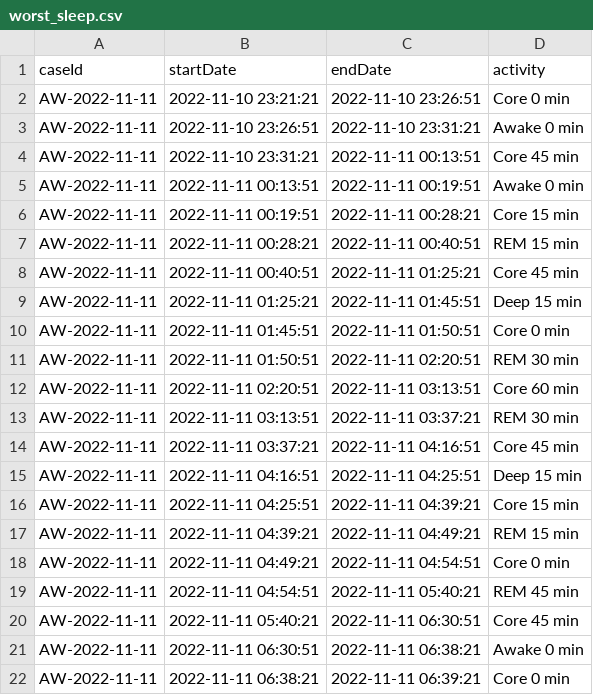
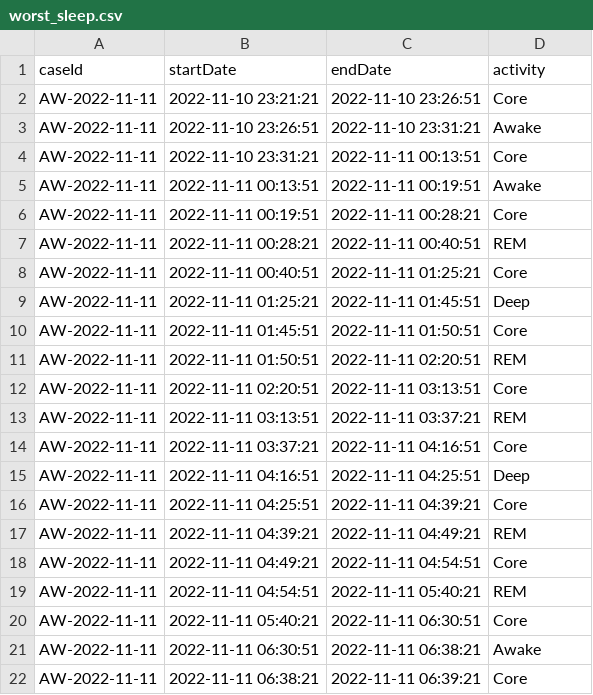
Before and after one commit to SebastianLJ/SleepStages_PM, a CSV file: parsers/AppleXML/out/worst_sleep.csv, drawn as a sheet.

Commit message:
added single day of bad sleep

```diff
--- a/parsers/AppleXML/out/worst_sleep.csv
+++ b/parsers/AppleXML/out/worst_sleep.csv
@@ -1,22 +1,22 @@
 caseId,startDate,endDate,activity
-AW-2022-11-11,2022-11-10 23:21:21,2022-11-10 23:26:51,Core 0 min
-AW-2022-11-11,2022-11-10 23:26:51,2022-11-10 23:31:21,Awake 0 min
-AW-2022-11-11,2022-11-10 23:31:21,2022-11-11 00:13:51,Core 45 min
-AW-2022-11-11,2022-11-11 00:13:51,2022-11-11 00:19:51,Awake 0 min
-AW-2022-11-11,2022-11-11 00:19:51,2022-11-11 00:28:21,Core 15 min
-AW-2022-11-11,2022-11-11 00:28:21,2022-11-11 00:40:51,REM 15 min
-AW-2022-11-11,2022-11-11 00:40:51,2022-11-11 01:25:21,Core 45 min
-AW-2022-11-11,2022-11-11 01:25:21,2022-11-11 01:45:51,Deep 15 min
-AW-2022-11-11,2022-11-11 01:45:51,2022-11-11 01:50:51,Core 0 min
-AW-2022-11-11,2022-11-11 01:50:51,2022-11-11 02:20:51,REM 30 min
-AW-2022-11-11,2022-11-11 02:20:51,2022-11-11 03:13:51,Core 60 min
-AW-2022-11-11,2022-11-11 03:13:51,2022-11-11 03:37:21,REM 30 min
-AW-2022-11-11,2022-11-11 03:37:21,2022-11-11 04:16:51,Core 45 min
-AW-2022-11-11,2022-11-11 04:16:51,2022-11-11 04:25:51,Deep 15 min
-AW-2022-11-11,2022-11-11 04:25:51,2022-11-11 04:39:21,Core 15 min
-AW-2022-11-11,2022-11-11 04:39:21,2022-11-11 04:49:21,REM 15 min
-AW-2022-11-11,2022-11-11 04:49:21,2022-11-11 04:54:51,Core 0 min
-AW-2022-11-11,2022-11-11 04:54:51,2022-11-11 05:40:21,REM 45 min
-AW-2022-11-11,2022-11-11 05:40:21,2022-11-11 06:30:51,Core 45 min
-AW-2022-11-11,2022-11-11 06:30:51,2022-11-11 06:38:21,Awake 0 min
-AW-2022-11-11,2022-11-11 06:38:21,2022-11-11 06:39:21,Core 0 min
+AW-2022-11-11,2022-11-10 23:21:21,2022-11-10 23:26:51,Core
+AW-2022-11-11,2022-11-10 23:26:51,2022-11-10 23:31:21,Awake
+AW-2022-11-11,2022-11-10 23:31:21,2022-11-11 00:13:51,Core
+AW-2022-11-11,2022-11-11 00:13:51,2022-11-11 00:19:51,Awake
+AW-2022-11-11,2022-11-11 00:19:51,2022-11-11 00:28:21,Core
+AW-2022-11-11,2022-11-11 00:28:21,2022-11-11 00:40:51,REM
+AW-2022-11-11,2022-11-11 00:40:51,2022-11-11 01:25:21,Core
+AW-2022-11-11,2022-11-11 01:25:21,2022-11-11 01:45:51,Deep
+AW-2022-11-11,2022-11-11 01:45:51,2022-11-11 01:50:51,Core
+AW-2022-11-11,2022-11-11 01:50:51,2022-11-11 02:20:51,REM
+AW-2022-11-11,2022-11-11 02:20:51,2022-11-11 03:13:51,Core
+AW-2022-11-11,2022-11-11 03:13:51,2022-11-11 03:37:21,REM
+AW-2022-11-11,2022-11-11 03:37:21,2022-11-11 04:16:51,Core
+AW-2022-11-11,2022-11-11 04:16:51,2022-11-11 04:25:51,Deep
+AW-2022-11-11,2022-11-11 04:25:51,2022-11-11 04:39:21,Core
+AW-2022-11-11,2022-11-11 04:39:21,2022-11-11 04:49:21,REM
+AW-2022-11-11,2022-11-11 04:49:21,2022-11-11 04:54:51,Core
+AW-2022-11-11,2022-11-11 04:54:51,2022-11-11 05:40:21,REM
+AW-2022-11-11,2022-11-11 05:40:21,2022-11-11 06:30:51,Core
+AW-2022-11-11,2022-11-11 06:30:51,2022-11-11 06:38:21,Awake
+AW-2022-11-11,2022-11-11 06:38:21,2022-11-11 06:39:21,Core
```
Also changed, not shown: 5 other files.
